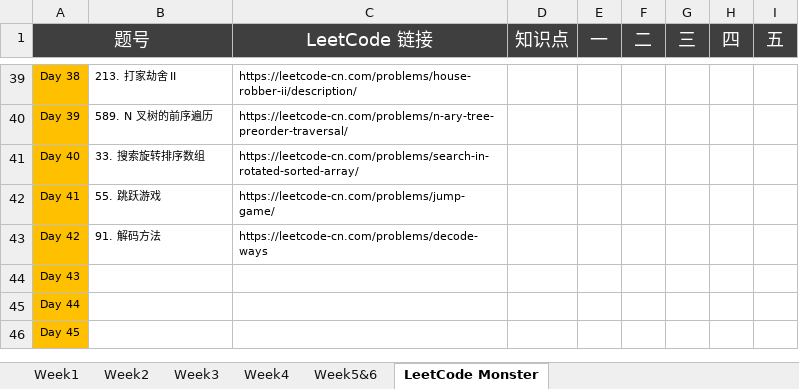
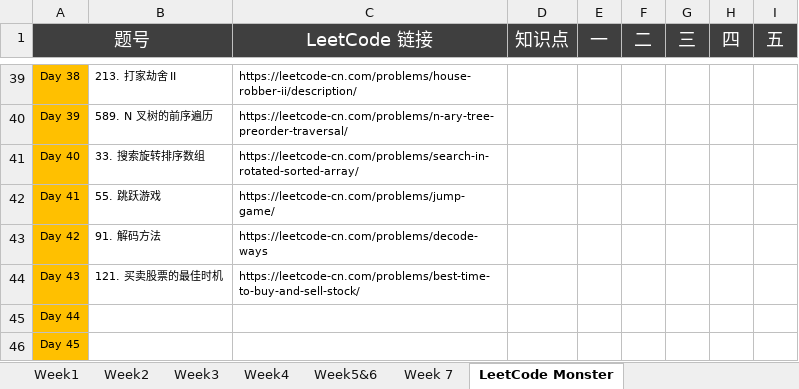
Before and after one commit to automano/Golang-LeetCode, an Excel workbook: Wudu Practice.xlsx, sheet LeetCode Monster, drawn as a sheet; only a part is shown, gaps mark what is left out; values as stored, in another font and other column widths than the file's, no borders; the diff names each change by its address in the sheet, - before the commit and + after, or states it on an @@ line.

Commit message:
week 7

```diff
--- a/Wudu Practice.xlsx (sheet LeetCode Monster)
+++ b/Wudu Practice.xlsx (sheet LeetCode Monster)
+sheet tab: Week 7
-B44: (empty)
+B44: 121. 买卖股票的最佳时机
-C44 (LeetCode 链接): (empty)
+C44 (LeetCode 链接): https://leetcode-cn.com/problems/best-time-to-buy-and-sell-stock/
```
